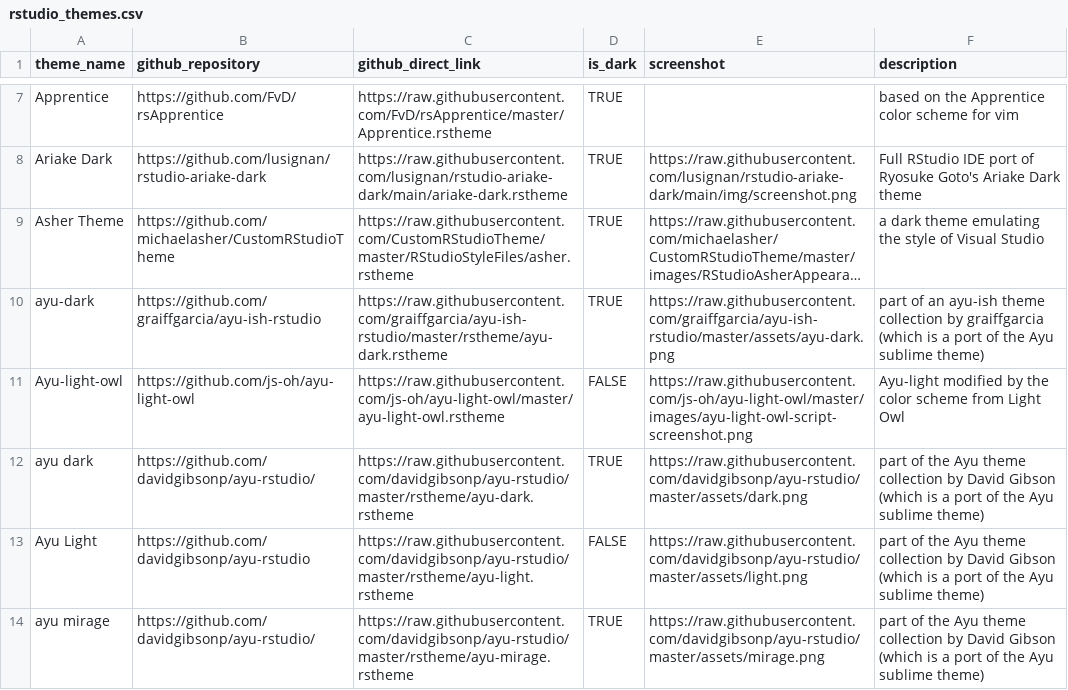
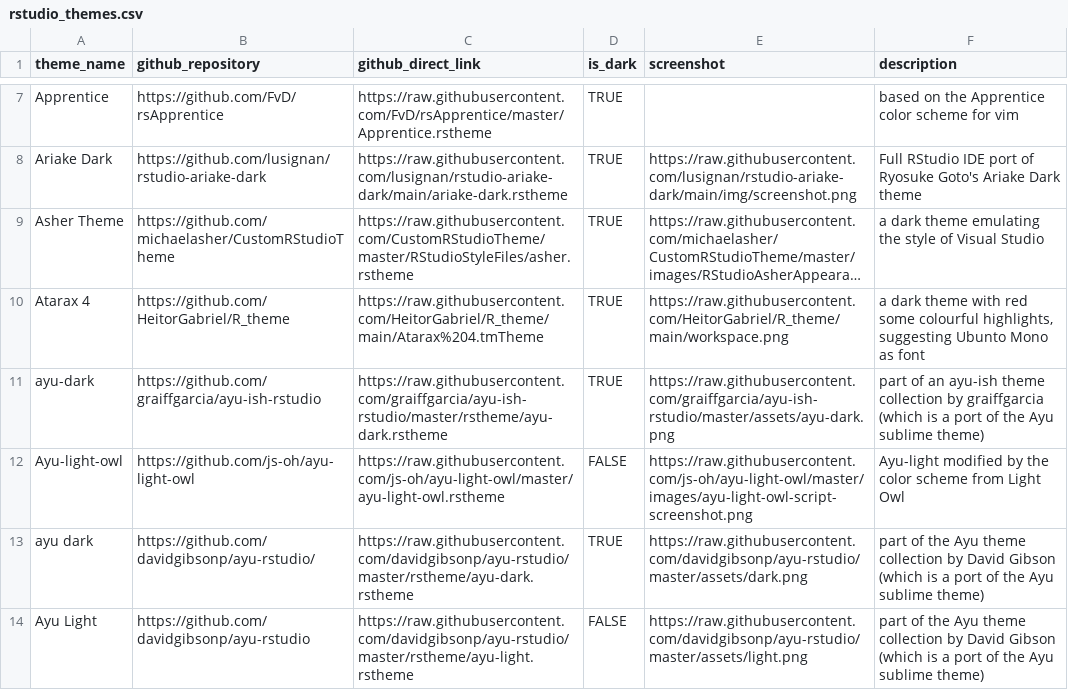
Before and after one commit to max-alletsee/rstudio-themes, a CSV file: data-raw/rstudio_themes.csv, drawn as a sheet; only a part is shown, gaps mark what is left out; the shorter side is filled out with more unchanged rows; long unchanged cells end in …; the diff names each change by its address in the sheet, - before the commit and + after, or states it on an @@ line.

Commit message:
Add Atarax 4

```diff
--- a/data-raw/rstudio_themes.csv
+++ b/data-raw/rstudio_themes.csv
+row 10: Atarax 4 | https://github.com/HeitorGabriel/R_theme | https://raw.githubusercontent.com/HeitorGabriel/R_theme/main/Atarax%204.tmTheme | TRUE | https://raw.githubusercontent.com/HeitorGabriel/R_theme/main/workspace.png | a dark theme with red some colourful highlights, suggesting Ubunto Mono as font
```
Also changed, not shown: 2 other files.
